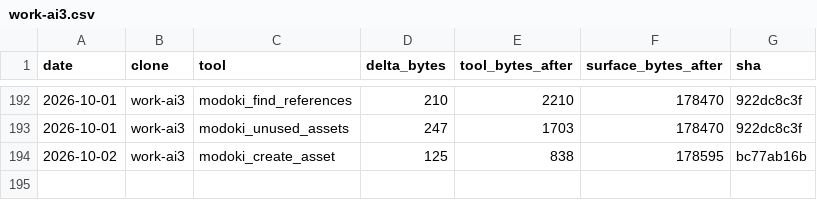
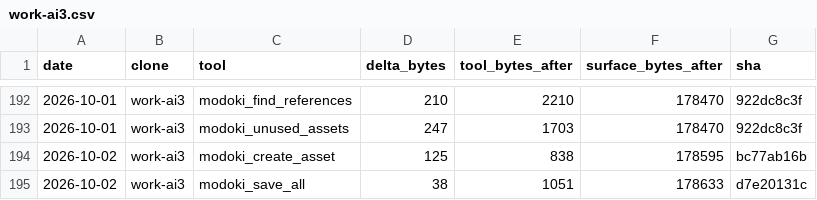
Before and after one commit to lsgmasa33/modoki-engine, a CSV file: engine/tools/modoki-mcp/ledger/work-ai3.csv, drawn as a sheet; only a part is shown, gaps mark what is left out; the diff names each change by its address in the sheet, - before the commit and + after, or states it on an @@ line.

```diff
--- a/engine/tools/modoki-mcp/ledger/work-ai3.csv
+++ b/engine/tools/modoki-mcp/ledger/work-ai3.csv
+row 195: 2026-10-02 | work-ai3 | modoki_save_all | 38 | 1051 | 178633 | d7e20131c
```
Also changed, not shown: 23 other files.
